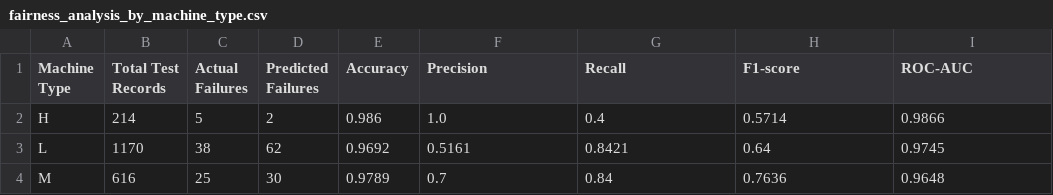
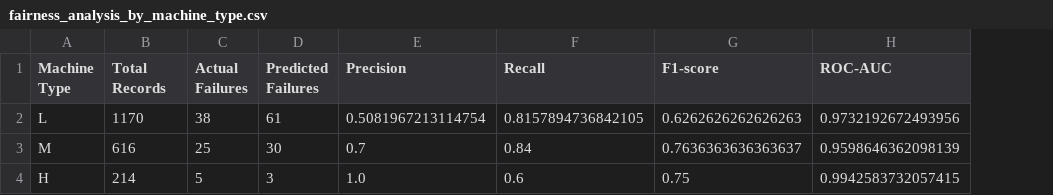
Before and after one commit to sujan1025/Pdm_Project, a CSV file: reports/fairness_analysis_by_machine_type.csv, drawn as a sheet; removed rows and columns are numbered as before the commit, all else as after; the diff names each change by its address in the sheet, - before the commit and + after, or states it on an @@ line.

```diff
--- a/reports/fairness_analysis_by_machine_type.csv
+++ b/reports/fairness_analysis_by_machine_type.csv
-column E (Accuracy), rows 3-4: 0.9692 | 0.9789
-B1: Total Test Records
+B1: Total Records
-row 2: H | 214 | 5 | 2 | 0.986 | 1.0 | 0.4 | 0.5714 | 0.9866
-D2 (Predicted Failures): 62
+D2 (Predicted Failures): 61
-E2 (Precision): 0.5161
+E2 (Precision): 0.5081967213114754
-F2 (Recall): 0.8421
+F2 (Recall): 0.8157894736842105
-G2 (F1-score): 0.64
+G2 (F1-score): 0.6262626262626263
-H2 (ROC-AUC): 0.9745
+H2 (ROC-AUC): 0.9732192672493956
-G3 (F1-score): 0.7636
+G3 (F1-score): 0.7636363636363637
-H3 (ROC-AUC): 0.9648
+H3 (ROC-AUC): 0.9598646362098139
+row 4: H | 214 | 5 | 3 | 1.0 | 0.6 | 0.75 | 0.9942583732057415
```
Also changed, not shown: reports/classification_report_logistic_regression.csv, reports/classification_report_random_forest.csv, 38 other files.
